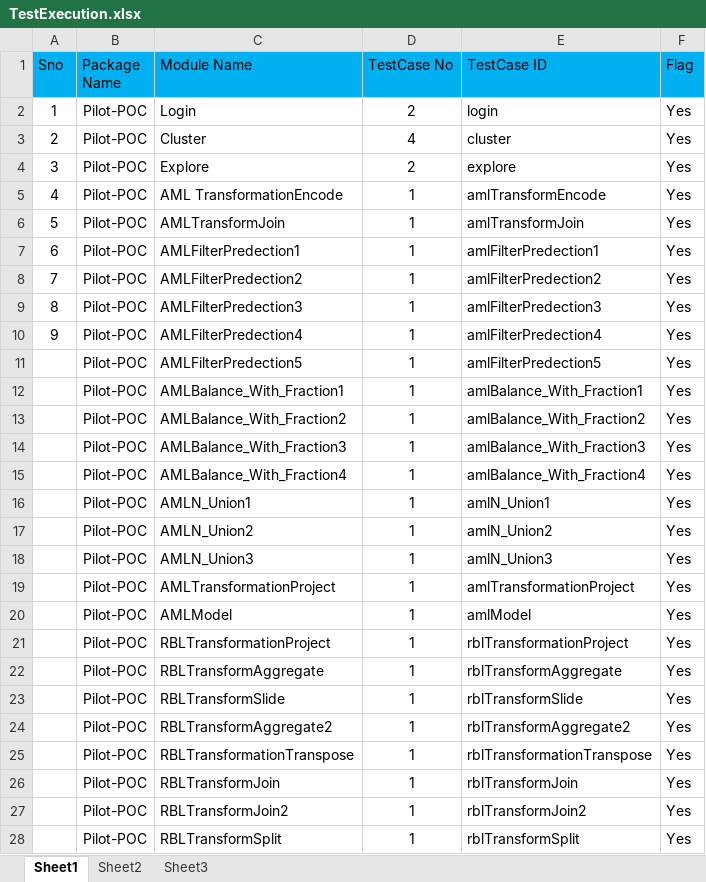
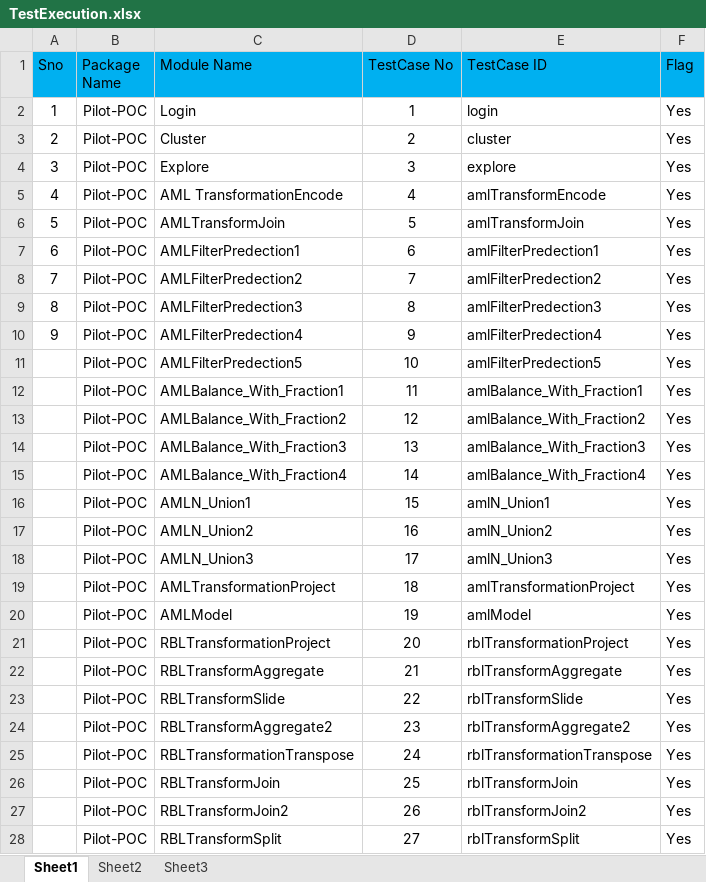
Before and after one commit to PavanGovardhanan/Tookitaki1, an Excel workbook: data/TestExecution.xlsx, sheet Sheet1, drawn as a sheet; only a part is shown; values as stored, in another font and other column widths than the file's, no borders; the diff covers the shown part only; the diff names each change by its address in the sheet, - before the commit and + after, or states it on an @@ line.

Commit message:
Add files via upload

```diff
--- a/data/TestExecution.xlsx (sheet Sheet1)
+++ b/data/TestExecution.xlsx (sheet Sheet1)
-D2 (TestCase No): 2
+D2 (TestCase No): 1
-D3 (TestCase No): 4
+D3 (TestCase No): 2
-D4 (TestCase No): 2
+D4 (TestCase No): 3
-D5 (TestCase No): 1
+D5 (TestCase No): 4
-D6 (TestCase No): 1
+D6 (TestCase No): 5
-D7 (TestCase No): 1
+D7 (TestCase No): 6
-D8 (TestCase No): 1
+D8 (TestCase No): 7
-D9 (TestCase No): 1
+D9 (TestCase No): 8
-D10 (TestCase No): 1
+D10 (TestCase No): 9
-D11 (TestCase No): 1
+D11 (TestCase No): 10
-D12 (TestCase No): 1
+D12 (TestCase No): 11
-D13 (TestCase No): 1
+D13 (TestCase No): 12
-D14 (TestCase No): 1
+D14 (TestCase No): 13
-D15 (TestCase No): 1
+D15 (TestCase No): 14
-D16 (TestCase No): 1
+D16 (TestCase No): 15
-D17 (TestCase No): 1
+D17 (TestCase No): 16
-D18 (TestCase No): 1
+D18 (TestCase No): 17
-D19 (TestCase No): 1
+D19 (TestCase No): 18
-D20 (TestCase No): 1
+D20 (TestCase No): 19
-D21 (TestCase No): 1
+D21 (TestCase No): 20
-D22 (TestCase No): 1
+D22 (TestCase No): 21
-D23 (TestCase No): 1
+D23 (TestCase No): 22
-D24 (TestCase No): 1
+D24 (TestCase No): 23
-D25 (TestCase No): 1
+D25 (TestCase No): 24
-D26 (TestCase No): 1
+D26 (TestCase No): 25
-D27 (TestCase No): 1
+D27 (TestCase No): 26
-D28 (TestCase No): 1
+D28 (TestCase No): 27
```
Also changed, not shown: 5 edited cells elsewhere in this sheet.
